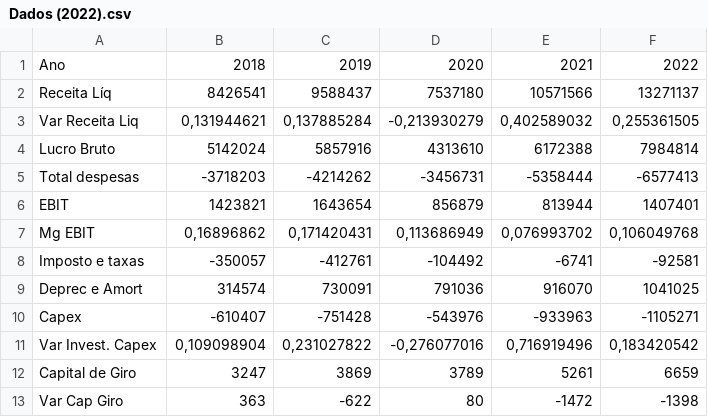
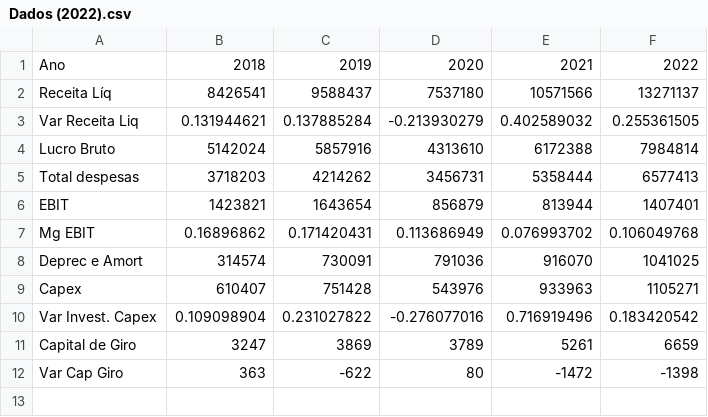
Before and after one commit to RkSouza/Monografia-23.1--LREN3--, a CSV file: Dados (2022).csv, drawn as a sheet.

Commit message:
Update Dados (2022).csv

```diff
--- a/Dados (2022).csv
+++ b/Dados (2022).csv
@@ -2,11 +2,10 @@
 Receita Líq;8426541;9588437;7537180;10571566;13271137
-Var Receita Liq;0,131944621;0,137885284;-0,213930279;0,402589032;0,255361505
+Var Receita Liq;0.131944621;0.137885284;-0.213930279;0.402589032;0.255361505
 Lucro Bruto;5142024;5857916;4313610;6172388;7984814
-Total despesas;-3718203;-4214262;-3456731;-5358444;-6577413
+Total despesas;3718203;4214262;3456731;5358444;6577413
 EBIT;1423821;1643654;856879;813944;1407401
-Mg EBIT;0,16896862;0,171420431;0,113686949;0,076993702;0,106049768
-Imposto e taxas;-350057;-412761;-104492;-6741;-92581
+Mg EBIT;0.16896862;0.171420431;0.113686949;0.076993702;0.106049768
 Deprec e Amort;314574;730091;791036;916070;1041025
-Capex;-610407;-751428;-543976;-933963;-1105271
-Var Invest. Capex;0,109098904;0,231027822;-0,276077016;0,716919496;0,183420542
+Capex;610407;751428;543976;933963;1105271
+Var Invest. Capex;0.109098904;0.231027822;-0.276077016;0.716919496;0.183420542
 Capital de Giro;3247;3869;3789;5261;6659
```
